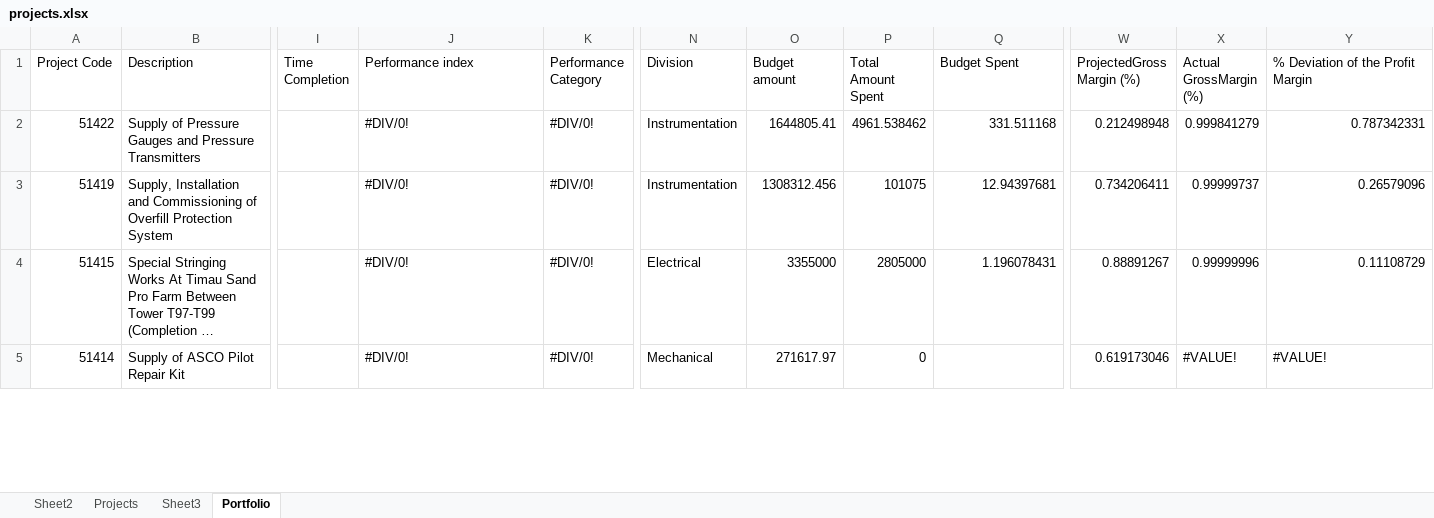
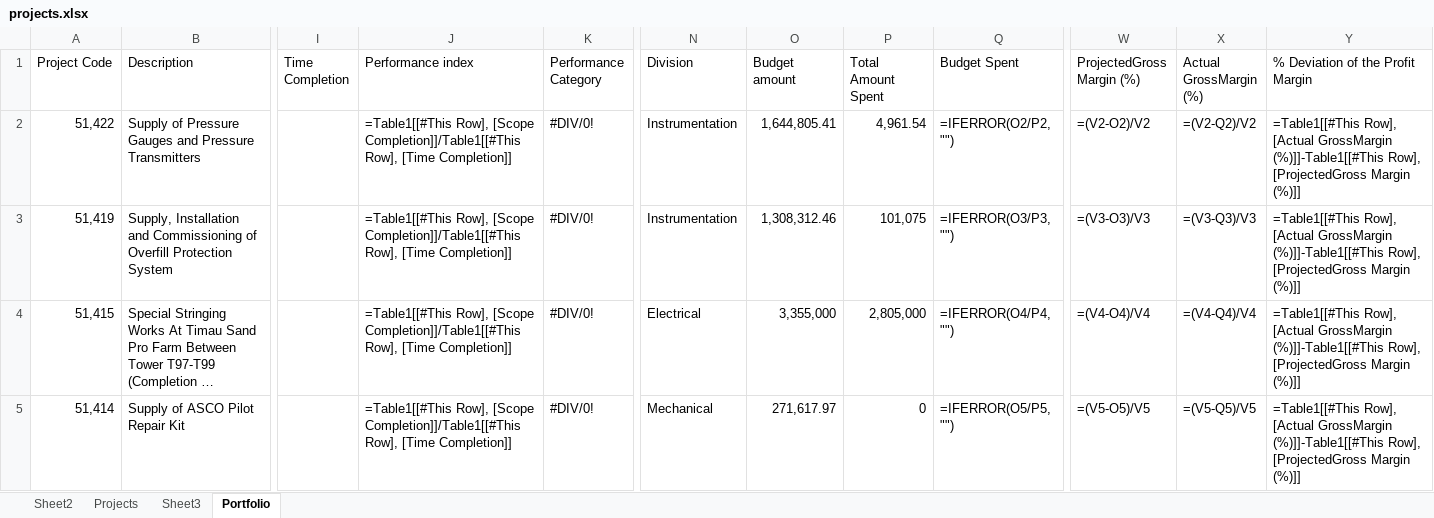
Before and after one commit to mosesglitch/project-dashboard-vf, an Excel workbook: data/projects.xlsx, sheet Portfolio, drawn as a sheet; only a part is shown, gaps mark what is left out; long unchanged cells end in …; values as stored, in another font and other column widths than the file's, no cell formats; formulas without a stored value are shown as written; table styles not drawn; the diff covers the shown part only; the diff names each change by its address in the sheet, - before the commit and + after, or states it on an @@ line.

```diff
--- a/data/projects.xlsx (sheet Portfolio)
+++ b/data/projects.xlsx (sheet Portfolio)
-A2 (Project Code): 51422
+A2 (Project Code): 51,422
-J2:J5 (Performance index): #DIV/0!
+J2:J5 (Performance index): =Table1[[#This Row], [Scope Completion]]/Table1[[#This Row], [Time Completion]]
-O2 (Budget amount): 1644805.41
+O2 (Budget amount): 1,644,805.41
-P2 (Total Amount Spent): 4961.538462
+P2 (Total Amount Spent): 4,961.54
-Q2 (Budget Spent): 331.511168
+Q2 (Budget Spent): =IFERROR(O2/P2, "")
-W2 (ProjectedGross Margin (%)): 0.212498948
+W2 (ProjectedGross Margin (%)): =(V2-O2)/V2
-X2 (Actual GrossMargin (%)): 0.999841279
+X2 (Actual GrossMargin (%)): =(V2-Q2)/V2
-Y2 (% Deviation of the Profit Margin): 0.787342331
+Y2 (% Deviation of the Profit Margin): =Table1[[#This Row], [Actual GrossMargin (%)]]-Table1[[#This Row], [ProjectedGross Margin (%)]]
-A3 (Project Code): 51419
+A3 (Project Code): 51,419
-O3 (Budget amount): 1308312.456
+O3 (Budget amount): 1,308,312.46
-P3 (Total Amount Spent): 101075
+P3 (Total Amount Spent): 101,075
-Q3 (Budget Spent): 12.94397681
+Q3 (Budget Spent): =IFERROR(O3/P3, "")
-W3 (ProjectedGross Margin (%)): 0.734206411
+W3 (ProjectedGross Margin (%)): =(V3-O3)/V3
-X3 (Actual GrossMargin (%)): 0.99999737
+X3 (Actual GrossMargin (%)): =(V3-Q3)/V3
-Y3 (% Deviation of the Profit Margin): 0.26579096
+Y3 (% Deviation of the Profit Margin): =Table1[[#This Row], [Actual GrossMargin (%)]]-Table1[[#This Row], [ProjectedGross Margin (%)]]
-A4 (Project Code): 51415
+A4 (Project Code): 51,415
-O4 (Budget amount): 3355000
+O4 (Budget amount): 3,355,000
-P4 (Total Amount Spent): 2805000
+P4 (Total Amount Spent): 2,805,000
-Q4 (Budget Spent): 1.196078431
+Q4 (Budget Spent): =IFERROR(O4/P4, "")
-W4 (ProjectedGross Margin (%)): 0.88891267
+W4 (ProjectedGross Margin (%)): =(V4-O4)/V4
-X4 (Actual GrossMargin (%)): 0.99999996
+X4 (Actual GrossMargin (%)): =(V4-Q4)/V4
-Y4 (% Deviation of the Profit Margin): 0.11108729
+Y4 (% Deviation of the Profit Margin): =Table1[[#This Row], [Actual GrossMargin (%)]]-Table1[[#This Row], [ProjectedGross Margin (%)]]
-A5 (Project Code): 51414
+A5 (Project Code): 51,414
-O5 (Budget amount): 271617.97
+O5 (Budget amount): 271,617.97
-Q5 (Budget Spent): (empty)
+Q5 (Budget Spent): =IFERROR(O5/P5, "")
-W5 (ProjectedGross Margin (%)): 0.619173046
+W5 (ProjectedGross Margin (%)): =(V5-O5)/V5
-X5 (Actual GrossMargin (%)): #VALUE!
+X5 (Actual GrossMargin (%)): =(V5-Q5)/V5
-Y5 (% Deviation of the Profit Margin): #VALUE!
+Y5 (% Deviation of the Profit Margin): =Table1[[#This Row], [Actual GrossMargin (%)]]-Table1[[#This Row], [ProjectedGross Margin (%)]]
```
Also changed, not shown: 9 added rows, 9 removed rows and 159 edited cells elsewhere in this sheet, sheet Sheet3, sheet Projects, sheet Sheet2, cell formats, formulas that keep their value, hidden cells, charts or pictures, 13 other files.
